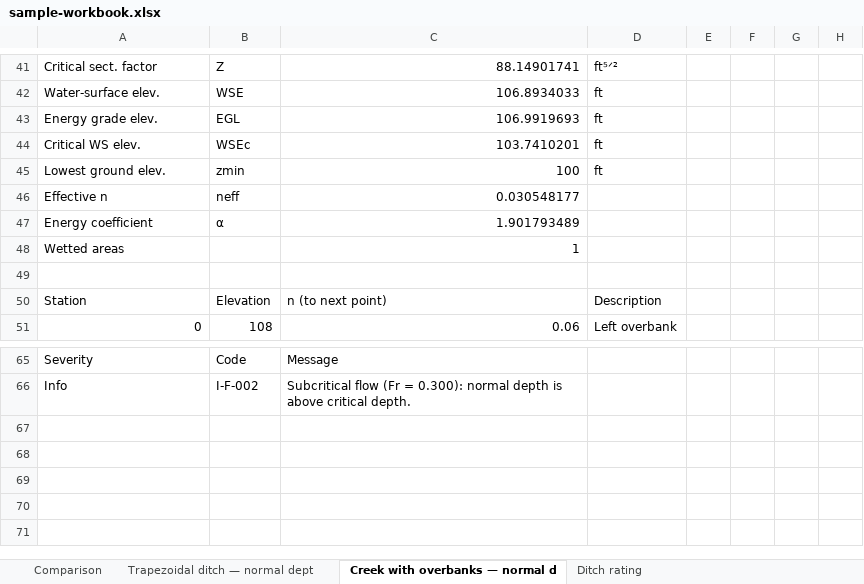
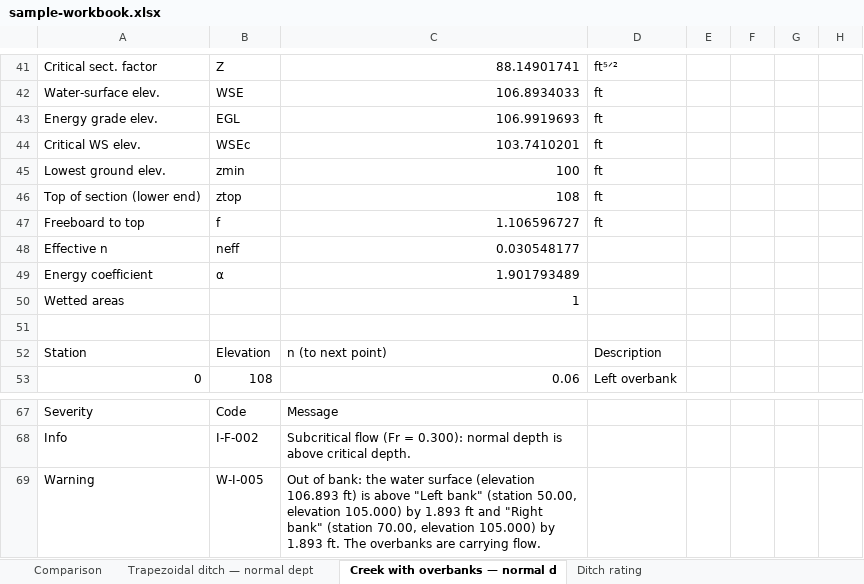
Before and after one commit to cptnconservativ/MasterFLOW, an Excel workbook: docs/samples/sample-workbook.xlsx, sheet Creek with overbanks — normal d, drawn as a sheet; only a part is shown, gaps mark what is left out; values as stored, in another font and other column widths than the file's, no borders; the diff names each change by its address in the sheet, - before the commit and + after, or states it on an @@ line.

```diff
--- a/docs/samples/sample-workbook.xlsx (sheet Creek with overbanks — normal d)
+++ b/docs/samples/sample-workbook.xlsx (sheet Creek with overbanks — normal d)
+row 46: Top of section (lower end) | ztop | 108 | ft
+row 47: Freeboard to top | f | 1.106596727 | ft
+row 69: Warning | W-I-005 | Out of bank: the water surface (elevation 106.893 ft) is above "Left bank" (station 50.00, elevation 105.000) by 1.893 ft and "Right bank" (station 70.00, elevation 105.000) by 1.893 ft. The overbanks are carrying flow.
```
Also changed, not shown: sheet Comparison, 12 other files.
